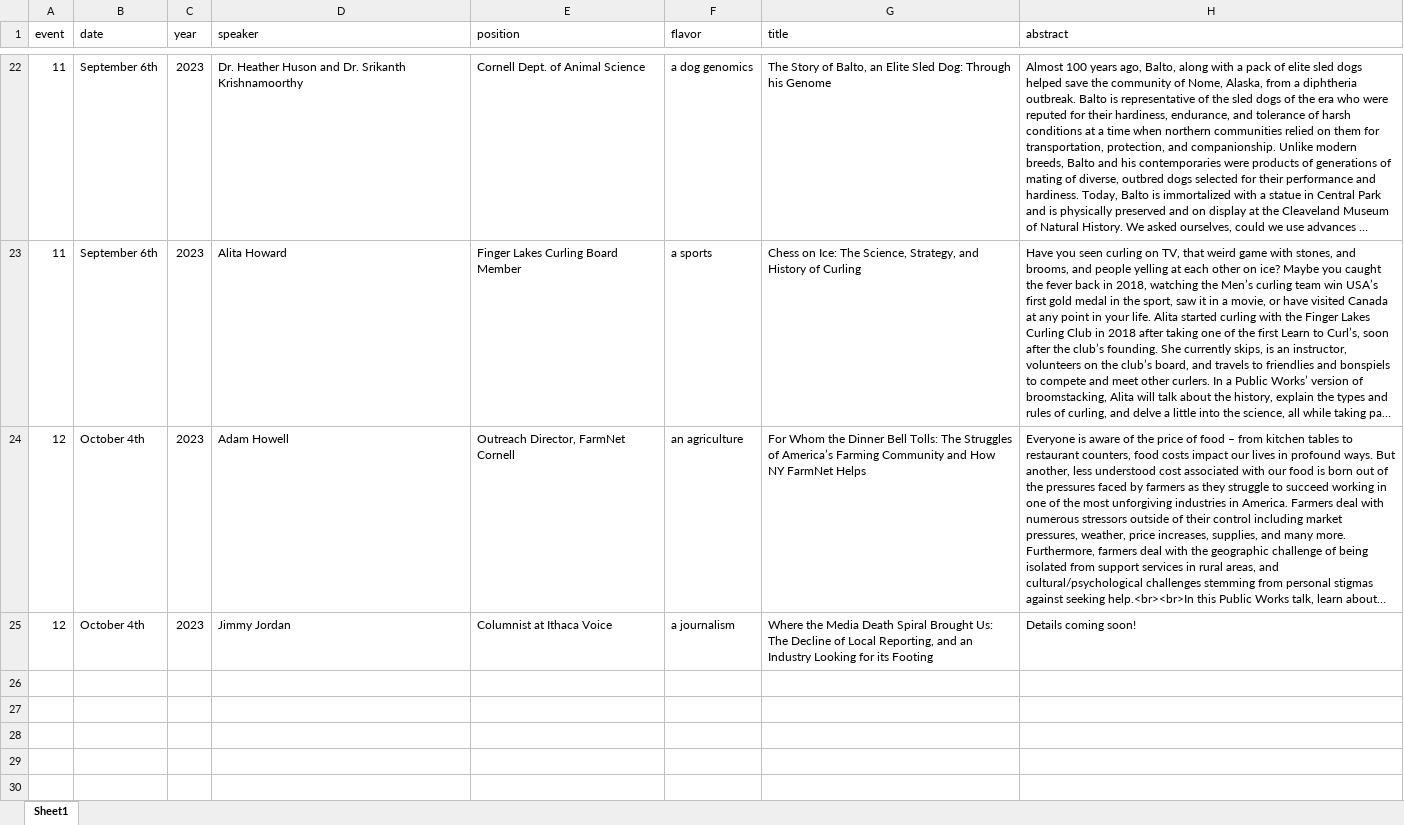
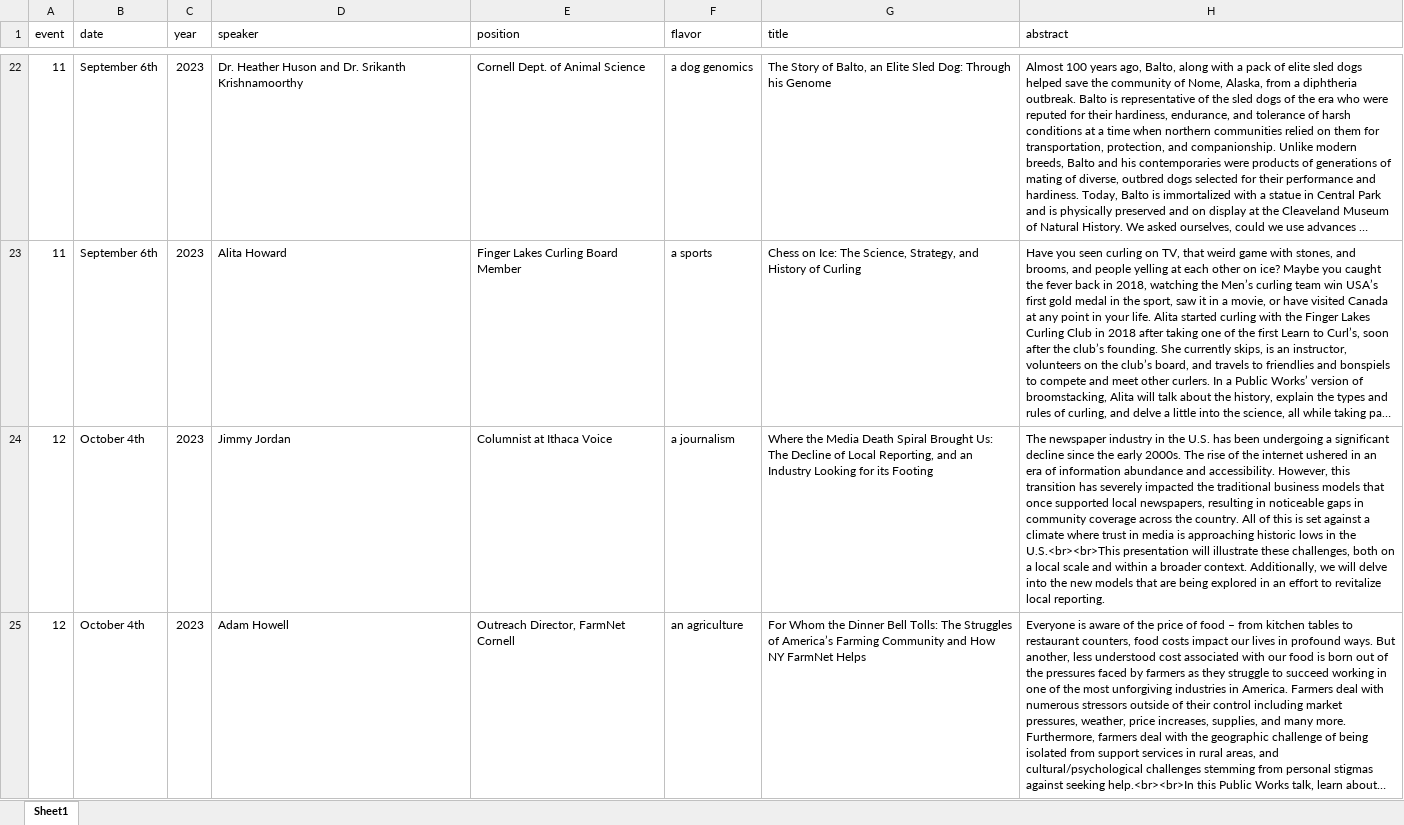
Before and after one commit to ithacapublicworks/ithacapublicworks.github.io, an Excel workbook: generator/public works.xlsx, sheet Sheet1, drawn as a sheet; only a part is shown, gaps mark what is left out; long unchanged cells end in …; values as stored, in another font and other column widths than the file's, no borders; removed rows and columns are numbered as before the commit, all else as after; the diff names each change by its address in the sheet, - before the commit and + after, or states it on an @@ line.

Commit message:
Added Jimmy Jordan Abstract

```diff
--- a/generator/public works.xlsx (sheet Sheet1)
+++ b/generator/public works.xlsx (sheet Sheet1)
+row 24: 12 | October 4th | 2023 | Jimmy Jordan | Columnist at Ithaca Voice | a journalism | Where the Media Death Spiral Brought Us: The Decline of Local Reporting, and an Industry Looking for its Footing | The newspaper industry in the U.S. has been undergoing a significant decline since the early 2000s. The rise of the internet ushered in an era of information abundance and accessibility. However, this transition has severely impacted the traditional business models that once supported local newspapers, resulting in noticeable gaps in community coverage across the country. All of this is set against a climate where trust in media is approaching historic lows in the U.S.<br><br>This presentation will illustrate these challenges, both on a local scale and within a broader context. Additionally, we will delve into the new models that are being explored in an effort to revitalize local reporting.
-row 25: 12 | October 4th | 2023 | Jimmy Jordan | Columnist at Ithaca Voice | a journalism | Where the Media Death Spiral Brought Us: The Decline of Local Reporting, and an Industry Looking for its Footing | Details coming soon!
```
Also changed, not shown: 2 other files.
